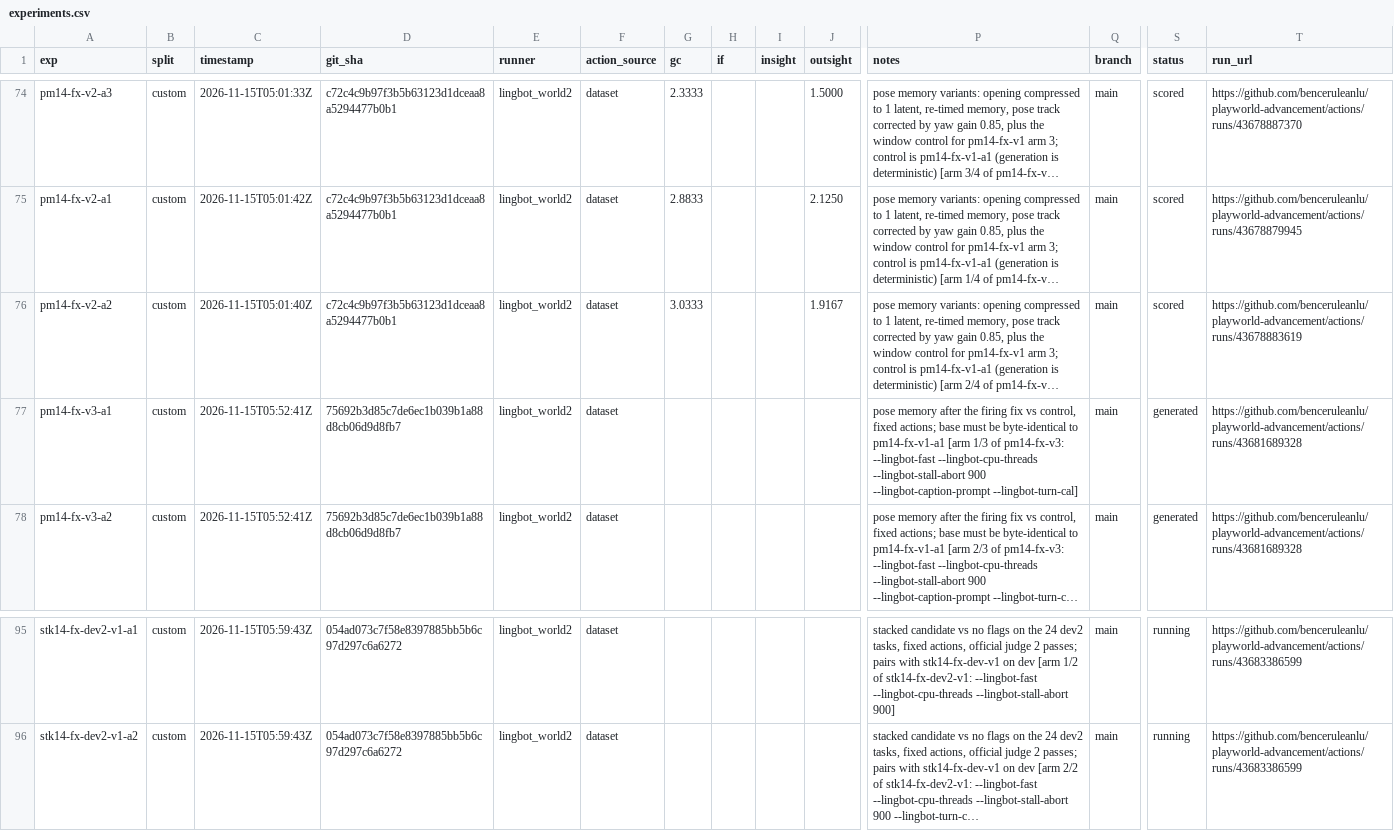
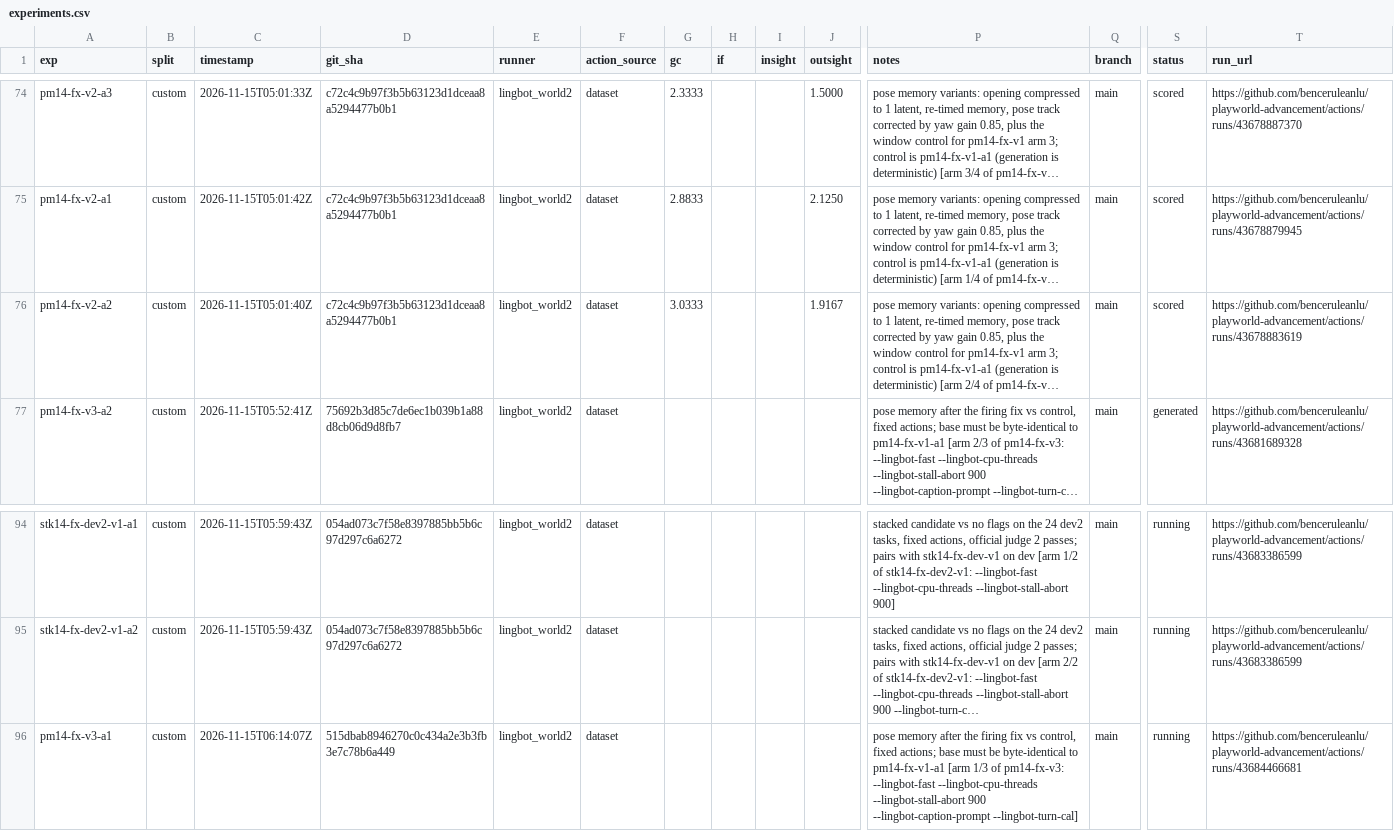
Before and after one commit to benceruleanlu/playworld-advancement, a CSV file: results/experiments.csv, drawn as a sheet; only a part is shown, gaps mark what is left out; long unchanged cells end in …; removed rows and columns are numbered as before the commit, all else as after; rows hold the shown columns only; the diff names each change by its address in the sheet, - before the commit and + after, or states it on an @@ line.

```diff
--- a/results/experiments.csv
+++ b/results/experiments.csv
-row 77: pm14-fx-v3-a1 | custom | 2026-11-15T05:52:41Z | 75692b3d85c7de6ec1b039b1a88d8cb06d9d8fb7 | lingbot_world2 | dataset |  |  |  |  | pose memory after the firing fix vs control, fixed actions; base must be byte-identical to pm14-fx-v1-a1 [arm 1/3 of pm14-fx-v3: --lingbot-fast --lingbot-cpu-threads --lingbot-stall-abort 900 --lingbot-caption-prompt --lingbot-turn-cal] | main | generated | https://github.com/benceruleanlu/playworld-advancement/actions/runs/43681689328
+row 96: pm14-fx-v3-a1 | custom | 2026-11-15T06:14:07Z | 515dbab8946270c0c434a2e3b3fb3e7c78b6a449 | lingbot_world2 | dataset |  |  |  |  | pose memory after the firing fix vs control, fixed actions; base must be byte-identical to pm14-fx-v1-a1 [arm 1/3 of pm14-fx-v3: --lingbot-fast --lingbot-cpu-threads --lingbot-stall-abort 900 --lingbot-caption-prompt --lingbot-turn-cal] | main | running | https://github.com/benceruleanlu/playworld-advancement/actions/runs/43684466681
```
